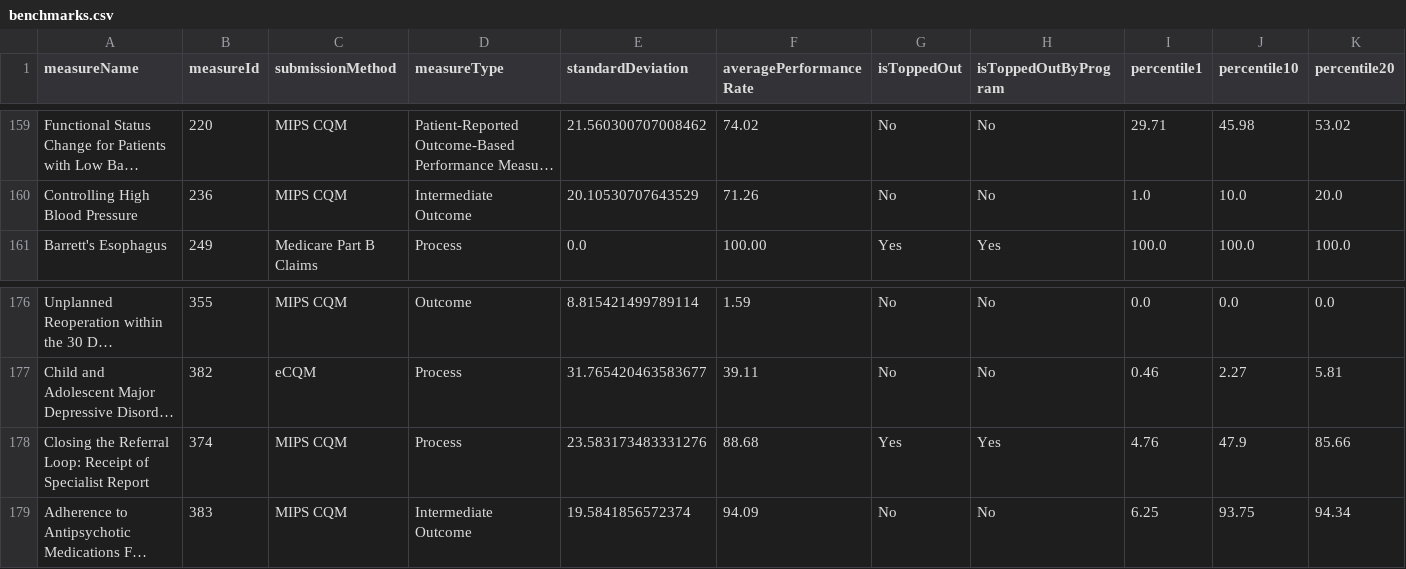
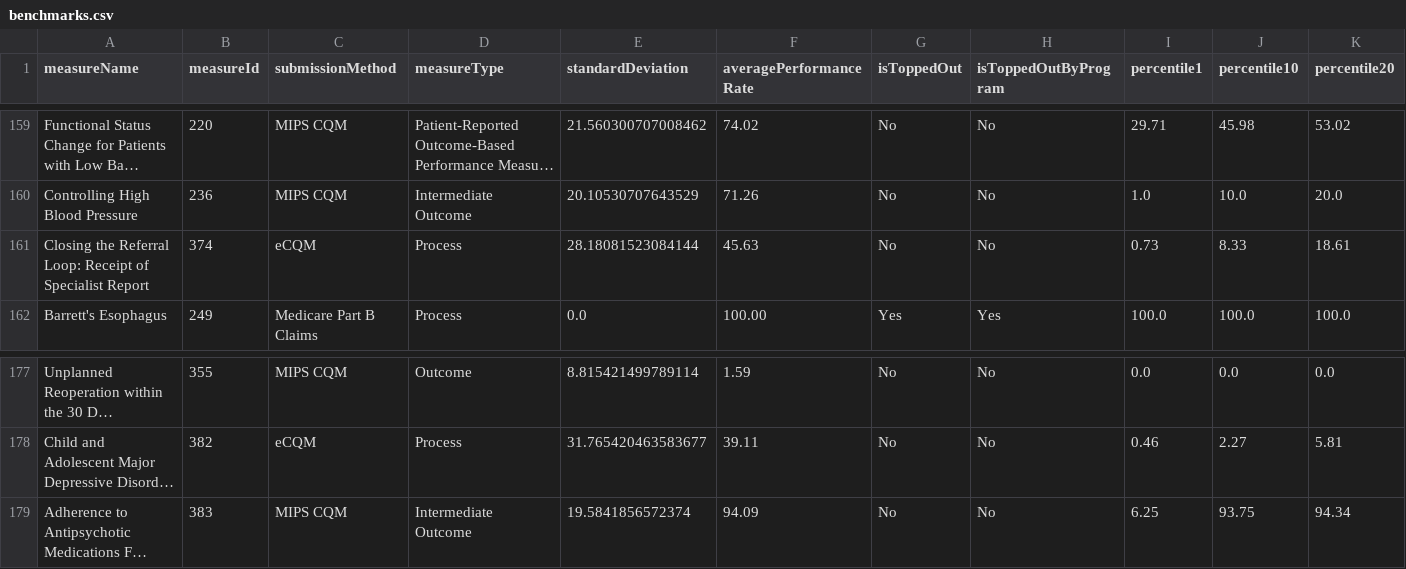
Before and after one commit to CMSgov/qpp-measures-data, a CSV file: staging/2024/benchmarks/benchmarks.csv, drawn as a sheet; only a part is shown, gaps mark what is left out; long unchanged cells end in …; removed rows and columns are numbered as before the commit, all else as after; rows hold the shown columns only; the diff names each change by its address in the sheet, - before the commit and + after, or states it on an @@ line.

Commit message:
feat: QPPA-8499 remove old benchmarks

```diff
--- a/staging/2024/benchmarks/benchmarks.csv
+++ b/staging/2024/benchmarks/benchmarks.csv
+row 161: Closing the Referral Loop: Receipt of Specialist Report | 374 | eCQM | Process | 28.18081523084144 | 45.63 | No | No | 0.73 | 8.33 | 18.61
-row 178: Closing the Referral Loop: Receipt of Specialist Report | 374 | MIPS CQM | Process | 23.583173483331276 | 88.68 | Yes | Yes | 4.76 | 47.9 | 85.66
```
Also changed, not shown: 2 other files.
